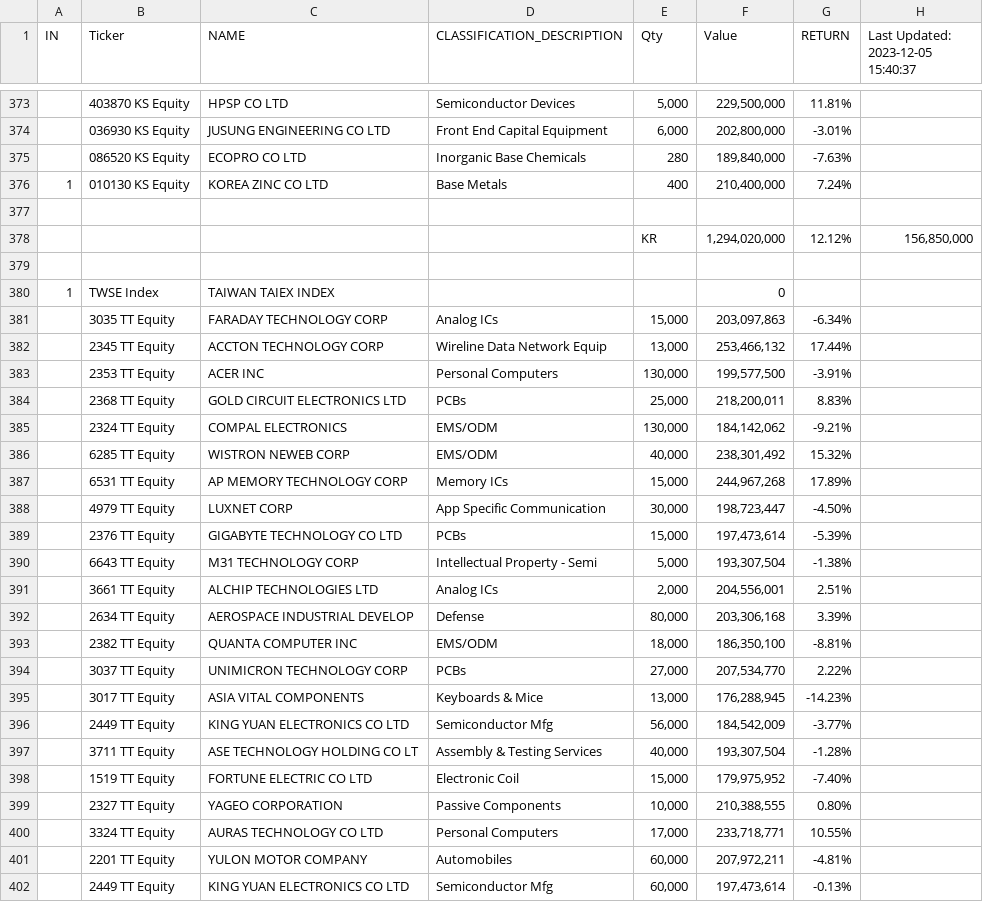
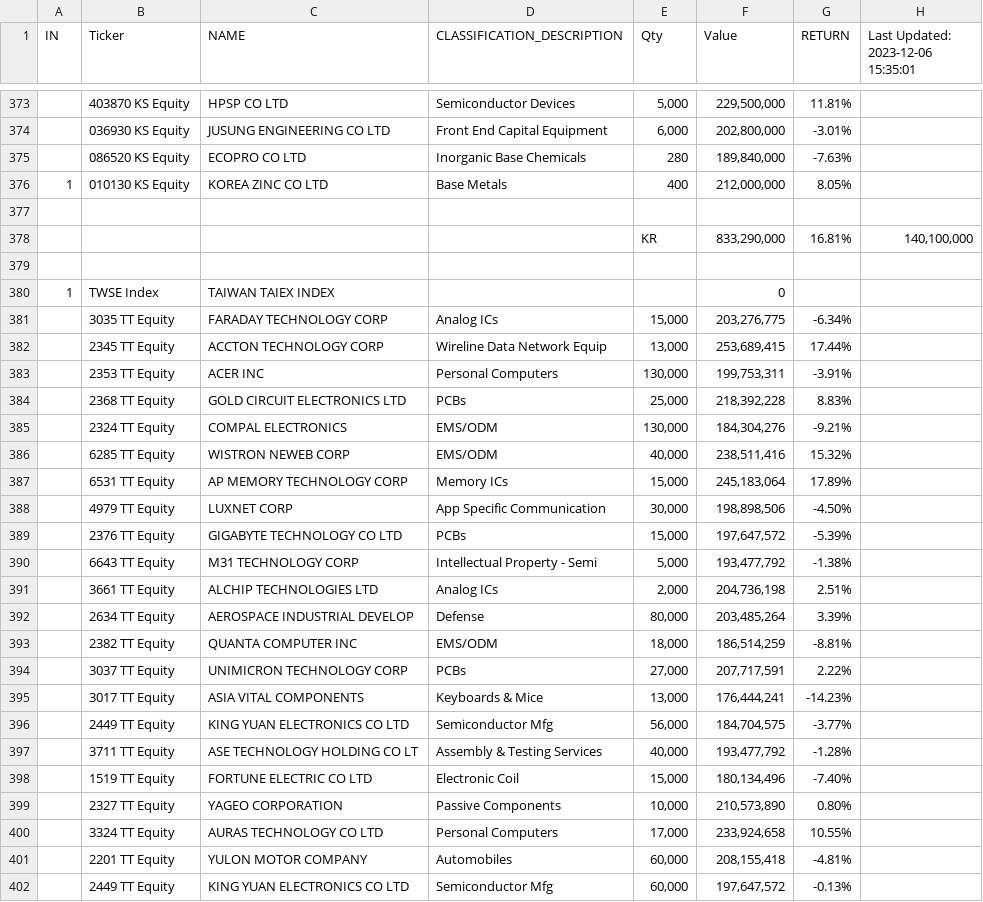
Before and after one commit to jjmerits/Dashboard, a CSV file: dash.csv, drawn as a sheet; only a part is shown, gaps mark what is left out; the diff covers the shown part only.

```diff
--- a/dash.csv
+++ b/dash.csv
@@ -1 +1 @@
-IN,Ticker,NAME,CLASSIFICATION_DESCRIPTION,Qty,Value,RETURN,Last Updated: 2023-12-05 15:40:37
+IN,Ticker,NAME,CLASSIFICATION_DESCRIPTION,Qty,Value,RETURN,Last Updated: 2023-12-06 15:35:01
@@ -375,28 +375,28 @@ IN,Ticker,NAME,CLASSIFICATION_DESCRIPTION,Qty,Value,RETURN,Last Updated: 2023-12
 ,086520 KS Equity,ECOPRO CO LTD,Inorganic Base Chemicals,280,"189,840,000",-7.63%,
-1,010130 KS Equity,KOREA ZINC CO LTD,Base Metals,400,"210,400,000",7.24%,
+1,010130 KS Equity,KOREA ZINC CO LTD,Base Metals,400,"212,000,000",8.05%,
 ,,,,,,,
-,,,,KR,"1,294,020,000",12.12%,"156,850,000"
+,,,,KR,"833,290,000",16.81%,"140,100,000"
 ,,,,,,,
 1,TWSE Index,TAIWAN TAIEX INDEX,,,0,,
-,3035 TT Equity,FARADAY TECHNOLOGY CORP,Analog ICs,"15,000","203,097,863",-6.34%,
-,2345 TT Equity,ACCTON TECHNOLOGY CORP,Wireline Data Network Equip,"13,000","253,466,132",17.44%,
-,2353 TT Equity,ACER INC,Personal Computers,"130,000","199,577,500",-3.91%,
-,2368 TT Equity,GOLD CIRCUIT ELECTRONICS LTD,PCBs,"25,000","218,200,011",8.83%,
-,2324 TT Equity,COMPAL ELECTRONICS,EMS/ODM,"130,000","184,142,062",-9.21%,
-,6285 TT Equity,WISTRON NEWEB CORP,EMS/ODM,"40,000","238,301,492",15.32%,
-,6531 TT Equity,AP MEMORY TECHNOLOGY CORP,Memory ICs,"15,000","244,967,268",17.89%,
-,4979 TT Equity,LUXNET CORP,App Specific Communication,"30,000","198,723,447",-4.50%,
-,2376 TT Equity,GIGABYTE TECHNOLOGY CO LTD,PCBs,"15,000","197,473,614",-5.39%,
-,6643 TT Equity,M31 TECHNOLOGY CORP,Intellectual Property - Semi,"5,000","193,307,504",-1.38%,
-,3661 TT Equity,ALCHIP TECHNOLOGIES LTD,Analog ICs,"2,000","204,556,001",2.51%,
-,2634 TT Equity,AEROSPACE INDUSTRIAL DEVELOP,Defense,"80,000","203,306,168",3.39%,
-,2382 TT Equity,QUANTA COMPUTER INC,EMS/ODM,"18,000","186,350,100",-8.81%,
-,3037 TT Equity,UNIMICRON TECHNOLOGY CORP,PCBs,"27,000","207,534,770",2.22%,
-,3017 TT Equity,ASIA VITAL COMPONENTS,Keyboards & Mice,"13,000","176,288,945",-14.23%,
-,2449 TT Equity,KING YUAN ELECTRONICS CO LTD,Semiconductor Mfg,"56,000","184,542,009",-3.77%,
-,3711 TT Equity,ASE TECHNOLOGY HOLDING CO LT,Assembly & Testing Services,"40,000","193,307,504",-1.28%,
-,1519 TT Equity,FORTUNE ELECTRIC CO LTD,Electronic Coil,"15,000","179,975,952",-7.40%,
-,2327 TT Equity,YAGEO CORPORATION,Passive Components,"10,000","210,388,555",0.80%,
-,3324 TT Equity,AURAS TECHNOLOGY CO LTD,Personal Computers,"17,000","233,718,771",10.55%,
-,2201 TT Equity,YULON MOTOR COMPANY,Automobiles,"60,000","207,972,211",-4.81%,
-,2449 TT Equity,KING YUAN ELECTRONICS CO LTD,Semiconductor Mfg,"60,000","197,473,614",-0.13%,
+,3035 TT Equity,FARADAY TECHNOLOGY CORP,Analog ICs,"15,000","203,276,775",-6.34%,
+,2345 TT Equity,ACCTON TECHNOLOGY CORP,Wireline Data Network Equip,"13,000","253,689,415",17.44%,
+,2353 TT Equity,ACER INC,Personal Computers,"130,000","199,753,311",-3.91%,
+,2368 TT Equity,GOLD CIRCUIT ELECTRONICS LTD,PCBs,"25,000","218,392,228",8.83%,
+,2324 TT Equity,COMPAL ELECTRONICS,EMS/ODM,"130,000","184,304,276",-9.21%,
+,6285 TT Equity,WISTRON NEWEB CORP,EMS/ODM,"40,000","238,511,416",15.32%,
+,6531 TT Equity,AP MEMORY TECHNOLOGY CORP,Memory ICs,"15,000","245,183,064",17.89%,
+,4979 TT Equity,LUXNET CORP,App Specific Communication,"30,000","198,898,506",-4.50%,
+,2376 TT Equity,GIGABYTE TECHNOLOGY CO LTD,PCBs,"15,000","197,647,572",-5.39%,
+,6643 TT Equity,M31 TECHNOLOGY CORP,Intellectual Property - Semi,"5,000","193,477,792",-1.38%,
+,3661 TT Equity,ALCHIP TECHNOLOGIES LTD,Analog ICs,"2,000","204,736,198",2.51%,
+,2634 TT Equity,AEROSPACE INDUSTRIAL DEVELOP,Defense,"80,000","203,485,264",3.39%,
+,2382 TT Equity,QUANTA COMPUTER INC,EMS/ODM,"18,000","186,514,259",-8.81%,
+,3037 TT Equity,UNIMICRON TECHNOLOGY CORP,PCBs,"27,000","207,717,591",2.22%,
+,3017 TT Equity,ASIA VITAL COMPONENTS,Keyboards & Mice,"13,000","176,444,241",-14.23%,
+,2449 TT Equity,KING YUAN ELECTRONICS CO LTD,Semiconductor Mfg,"56,000","184,704,575",-3.77%,
+,3711 TT Equity,ASE TECHNOLOGY HOLDING CO LT,Assembly & Testing Services,"40,000","193,477,792",-1.28%,
+,1519 TT Equity,FORTUNE ELECTRIC CO LTD,Electronic Coil,"15,000","180,134,496",-7.40%,
+,2327 TT Equity,YAGEO CORPORATION,Passive Components,"10,000","210,573,890",0.80%,
+,3324 TT Equity,AURAS TECHNOLOGY CO LTD,Personal Computers,"17,000","233,924,658",10.55%,
+,2201 TT Equity,YULON MOTOR COMPANY,Automobiles,"60,000","208,155,418",-4.81%,
+,2449 TT Equity,KING YUAN ELECTRONICS CO LTD,Semiconductor Mfg,"60,000","197,647,572",-0.13%,
```
Also changed, not shown: 4 added rows, 3 removed rows and 76 edited cells elsewhere in this file, com.csv.
